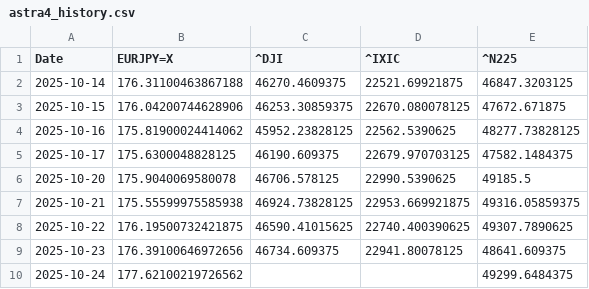
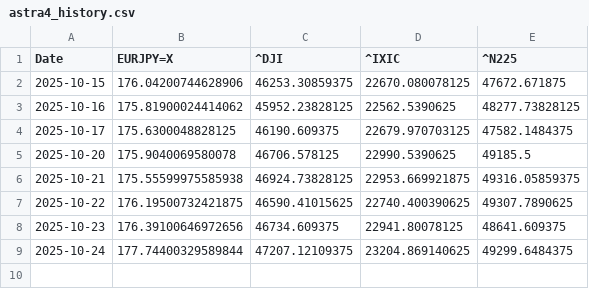
Before and after one commit to SakuraIndex/Sakura-Index-Site, a CSV file: docs/charts/astra4_history.csv, drawn as a sheet.

```diff
--- a/docs/charts/astra4_history.csv
+++ b/docs/charts/astra4_history.csv
@@ -1,3 +1,2 @@
 Date,EURJPY=X,^DJI,^IXIC,^N225
-2025-10-14,176.31100463867188,46270.4609375,22521.69921875,46847.3203125
 2025-10-15,176.04200744628906,46253.30859375,22670.080078125,47672.671875
@@ -9,2 +8,2 @@ Date,EURJPY=X,^DJI,^IXIC,^N225
 2025-10-23,176.39100646972656,46734.609375,22941.80078125,48641.609375
-2025-10-24,177.62100219726562,,,49299.6484375
+2025-10-24,177.74400329589844,47207.12109375,23204.869140625,49299.6484375
```
Also changed, not shown: 2 other files.
